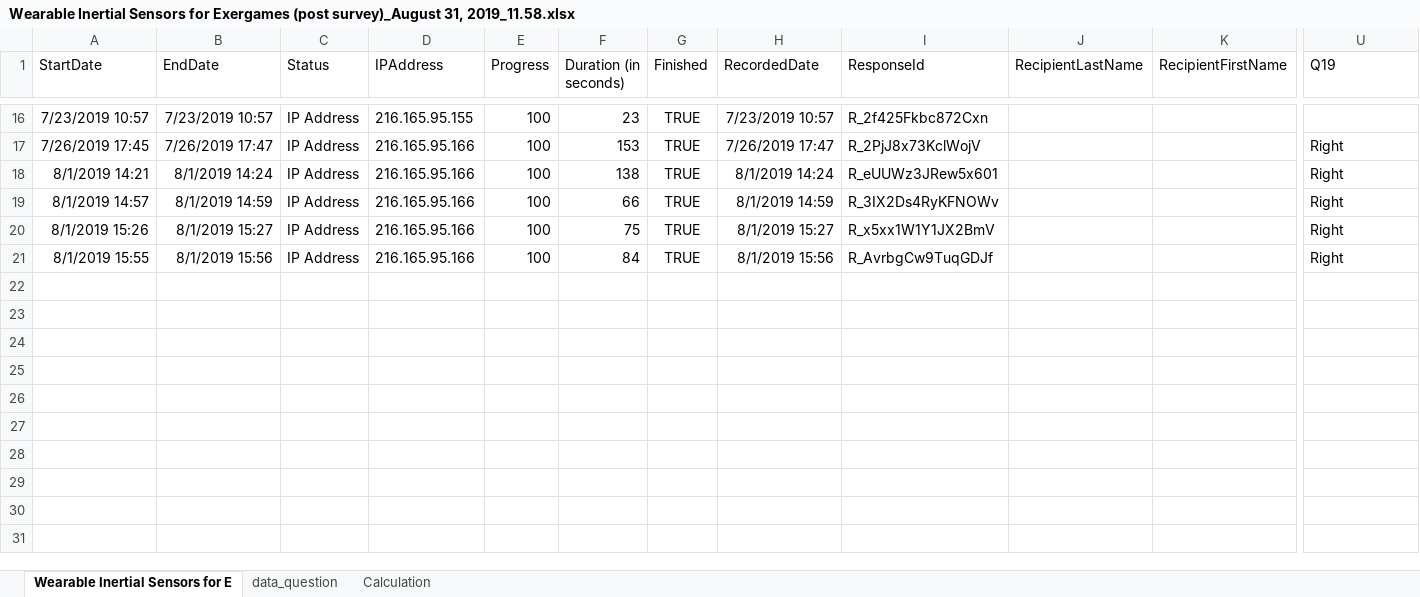
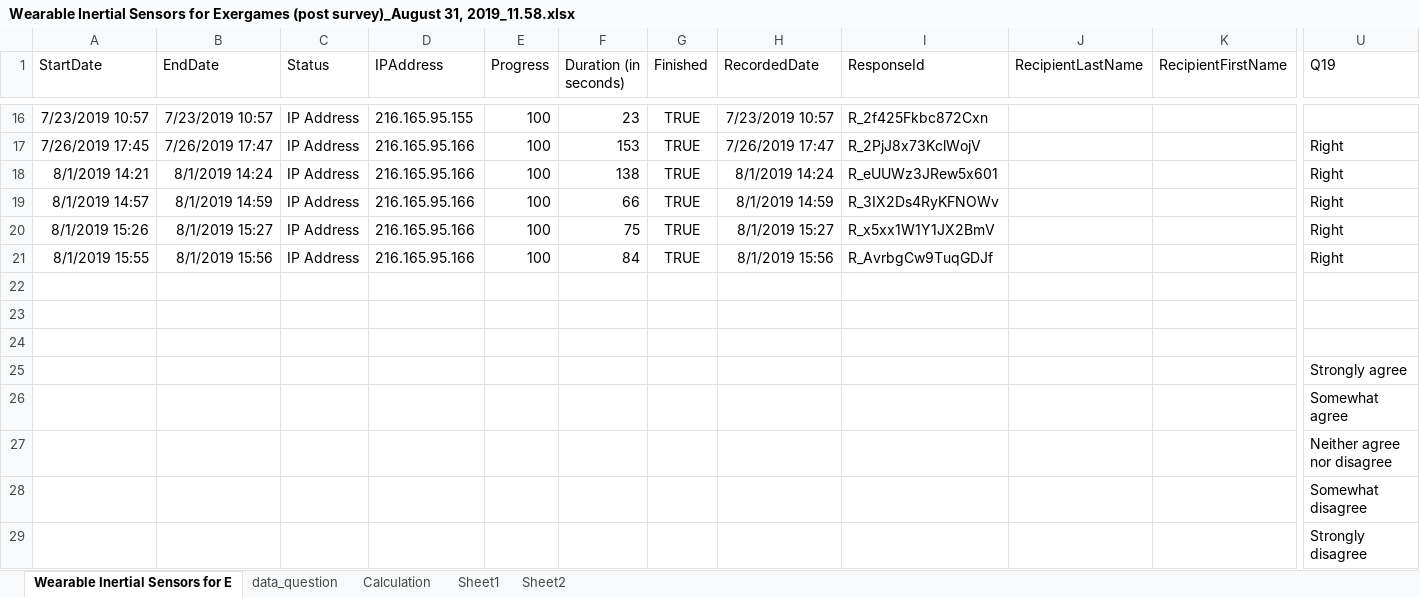
Before and after one commit to rashwinr/WISE, an Excel workbook: data/Wearable Inertial Sensors for Exergames (post survey)_August 31, 2019_11.58.xlsx, sheet Wearable Inertial Sensors for E, drawn as a sheet; only a part is shown, gaps mark what is left out; values as stored, in another font and other column widths than the file's, no borders; rows hold the shown columns only; the diff names each change by its address in the sheet, - before the commit and + after, or states it on an @@ line.

```diff
--- a/data/Wearable Inertial Sensors for Exergames (post survey)_August 31, 2019_11.58.xlsx (sheet Wearable Inertial Sensors for E)
+++ b/data/Wearable Inertial Sensors for Exergames (post survey)_August 31, 2019_11.58.xlsx (sheet Wearable Inertial Sensors for E)
+sheet tab: Sheet1
+sheet tab: Sheet2
+row 22: (empty)
+row 23: (empty)
+row 24: (empty)
+row 25:  |  |  |  |  |  |  |  |  |  |  | Strongly agree
+row 26:  |  |  |  |  |  |  |  |  |  |  | Somewhat agree
+row 27:  |  |  |  |  |  |  |  |  |  |  | Neither agree nor disagree
+row 28:  |  |  |  |  |  |  |  |  |  |  | Somewhat disagree
+row 29:  |  |  |  |  |  |  |  |  |  |  | Strongly disagree
```
Also changed, not shown: sheet data_question, sheet Calculation, charts or pictures, matlab/kinect+imudata/final/final_dtw_normalized.xlsx, matlab/kinect+imudata/final/final_true.xlsx, 27 other files.
